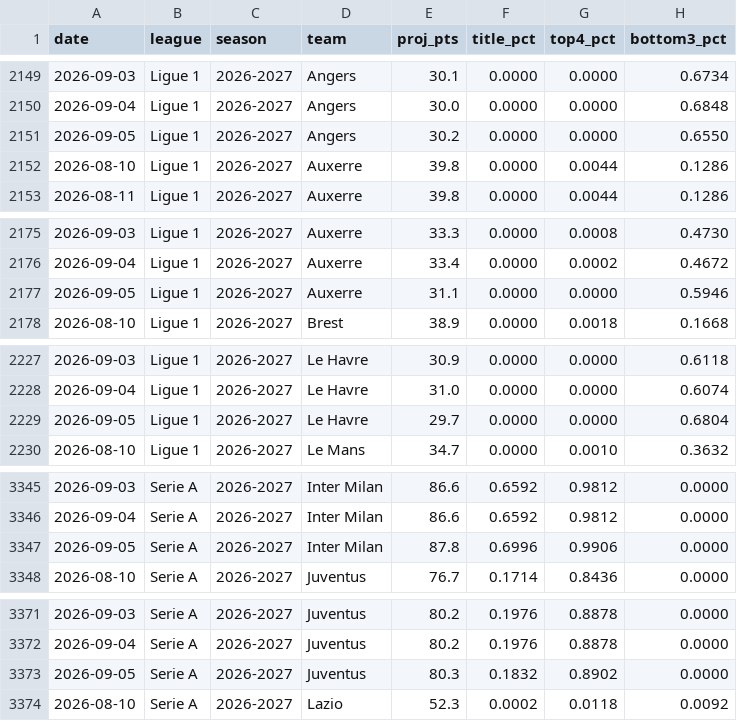
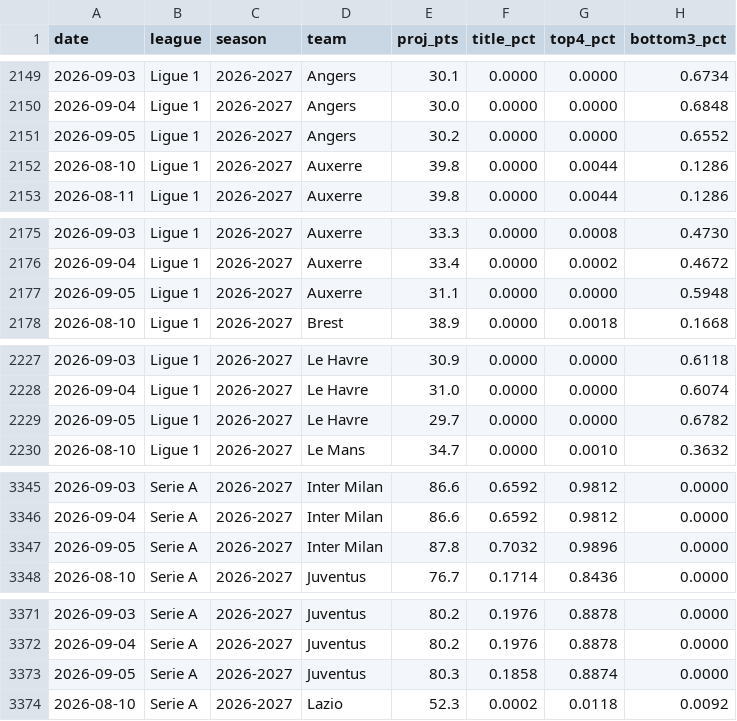
Before and after one commit to AronAlander/footytest, a CSV file: predictions/projection_log.csv, drawn as a sheet; only a part is shown, gaps mark what is left out; the diff covers the shown part only.

```diff
--- a/predictions/projection_log.csv
+++ b/predictions/projection_log.csv
@@ -2150,3 +2150,3 @@ date,league,season,team,proj_pts,title_pct,top4_pct,bottom3_pct
 2026-09-04,Ligue 1,2026-2027,Angers,30.0,0.0000,0.0000,0.6848
-2026-09-05,Ligue 1,2026-2027,Angers,30.2,0.0000,0.0000,0.6550
+2026-09-05,Ligue 1,2026-2027,Angers,30.2,0.0000,0.0000,0.6552
 2026-08-10,Ligue 1,2026-2027,Auxerre,39.8,0.0000,0.0044,0.1286
@@ -2176,3 +2176,3 @@ date,league,season,team,proj_pts,title_pct,top4_pct,bottom3_pct
 2026-09-04,Ligue 1,2026-2027,Auxerre,33.4,0.0000,0.0002,0.4672
-2026-09-05,Ligue 1,2026-2027,Auxerre,31.1,0.0000,0.0000,0.5946
+2026-09-05,Ligue 1,2026-2027,Auxerre,31.1,0.0000,0.0000,0.5948
 2026-08-10,Ligue 1,2026-2027,Brest,38.9,0.0000,0.0018,0.1668
@@ -2228,3 +2228,3 @@ date,league,season,team,proj_pts,title_pct,top4_pct,bottom3_pct
 2026-09-04,Ligue 1,2026-2027,Le Havre,31.0,0.0000,0.0000,0.6074
-2026-09-05,Ligue 1,2026-2027,Le Havre,29.7,0.0000,0.0000,0.6804
+2026-09-05,Ligue 1,2026-2027,Le Havre,29.7,0.0000,0.0000,0.6782
 2026-08-10,Ligue 1,2026-2027,Le Mans,34.7,0.0000,0.0010,0.3632
@@ -3346,3 +3346,3 @@ date,league,season,team,proj_pts,title_pct,top4_pct,bottom3_pct
 2026-09-04,Serie A,2026-2027,Inter Milan,86.6,0.6592,0.9812,0.0000
-2026-09-05,Serie A,2026-2027,Inter Milan,87.8,0.6996,0.9906,0.0000
+2026-09-05,Serie A,2026-2027,Inter Milan,87.8,0.7032,0.9896,0.0000
 2026-08-10,Serie A,2026-2027,Juventus,76.7,0.1714,0.8436,0.0000
@@ -3372,3 +3372,3 @@ date,league,season,team,proj_pts,title_pct,top4_pct,bottom3_pct
 2026-09-04,Serie A,2026-2027,Juventus,80.2,0.1976,0.8878,0.0000
-2026-09-05,Serie A,2026-2027,Juventus,80.3,0.1832,0.8902,0.0000
+2026-09-05,Serie A,2026-2027,Juventus,80.3,0.1858,0.8874,0.0000
 2026-08-10,Serie A,2026-2027,Lazio,52.3,0.0002,0.0118,0.0092
```
Also changed, not shown: 20 edited cells elsewhere in this file, 1 other file.
